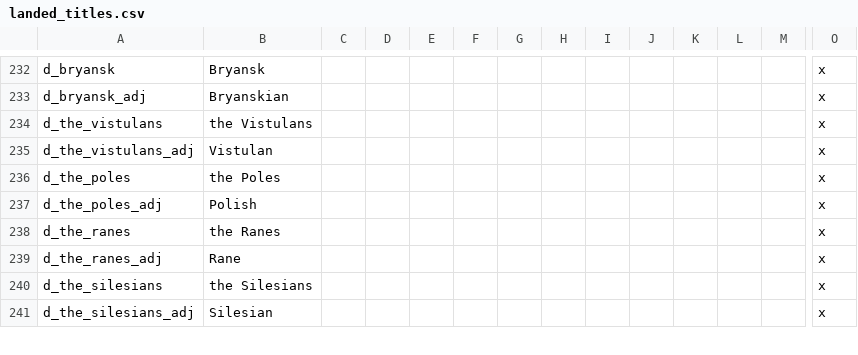
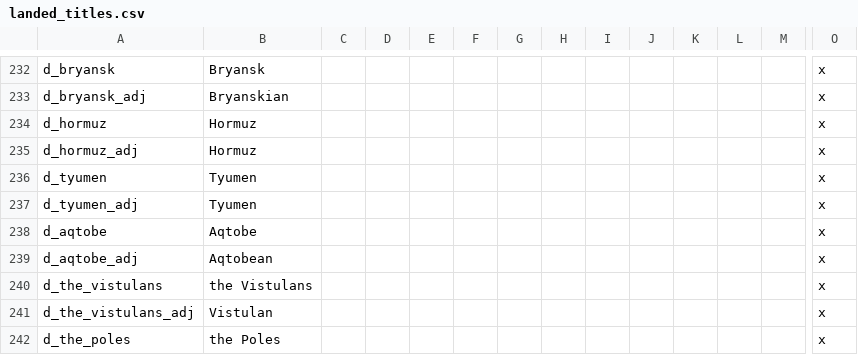
Before and after one commit to darkgamma/erebos-mod, a CSV file: localisation/landed_titles.csv, drawn as a sheet; only a part is shown, gaps mark what is left out; the shorter side is filled out with more unchanged rows; rows hold the shown columns only; the diff names each change by its address in the sheet, - before the commit and + after, or states it on an @@ line.

```diff
--- a/localisation/landed_titles.csv
+++ b/localisation/landed_titles.csv
+row 234: d_hormuz | Hormuz |  |  |  |  |  |  |  |  |  |  |  | x
+row 235: d_hormuz_adj | Hormuz |  |  |  |  |  |  |  |  |  |  |  | x
+row 236: d_tyumen | Tyumen |  |  |  |  |  |  |  |  |  |  |  | x
+row 237: d_tyumen_adj | Tyumen |  |  |  |  |  |  |  |  |  |  |  | x
+row 238: d_aqtobe | Aqtobe |  |  |  |  |  |  |  |  |  |  |  | x
+row 239: d_aqtobe_adj | Aqtobean |  |  |  |  |  |  |  |  |  |  |  | x
```
Also changed, not shown: 12 other files.
